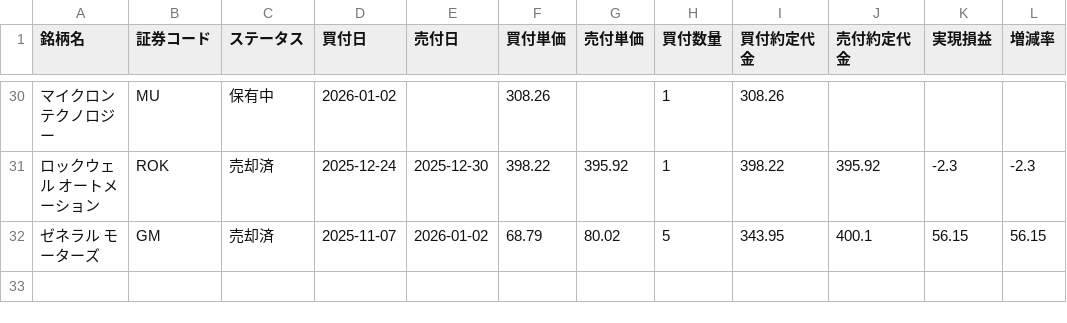
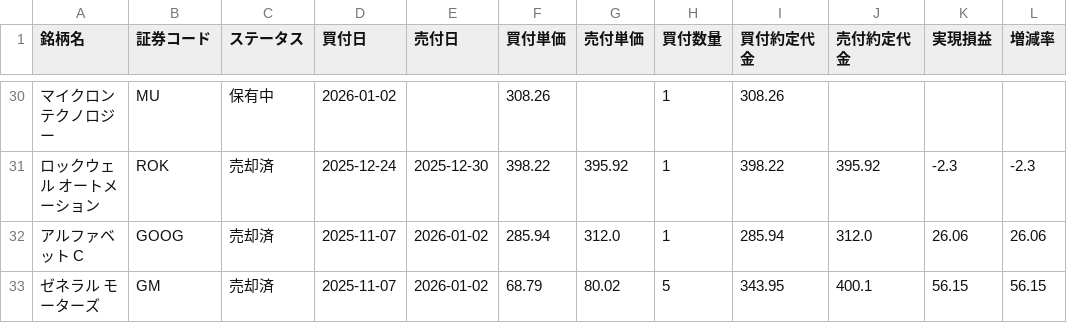
Before and after one commit to koh5884/trade-analysis-app, a CSV file: data/us_swing.csv, drawn as a sheet; only a part is shown, gaps mark what is left out; the diff names each change by its address in the sheet, - before the commit and + after, or states it on an @@ line.

Commit message:
Update 米国スイング data - 2026-01-02 16:21:53

```diff
--- a/data/us_swing.csv
+++ b/data/us_swing.csv
+row 32: アルファベット C | GOOG | 売却済 | 2025-11-07 | 2026-01-02 | 285.94 | 312.0 | 1 | 285.94 | 312.0 | 26.06 | 26.06
```
